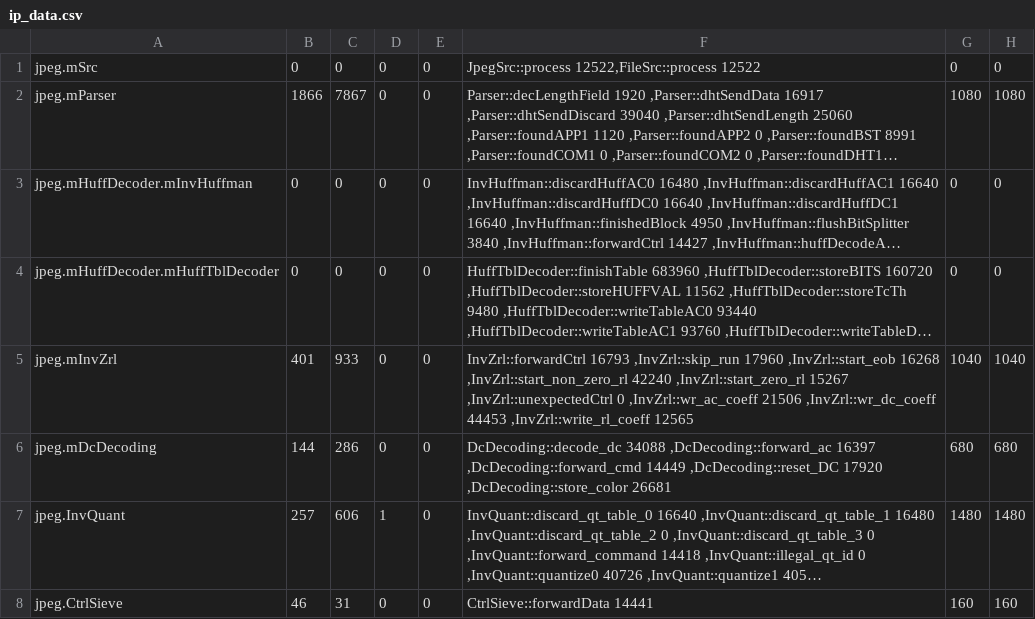
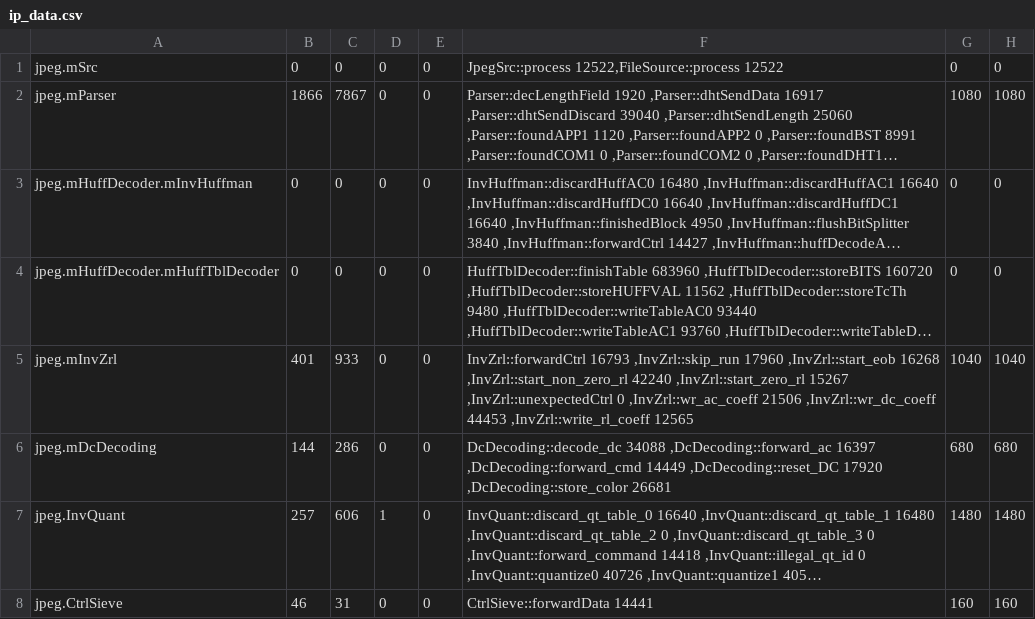
Before and after one commit to JoachimFalk/systemoc-SysteMoC, a CSV file: systemoc-jpeg-decoder/specGen-mapping/ip_data.csv, drawn as a sheet; only a part is shown; long unchanged cells end in …; the diff names each change by its address in the sheet, - before the commit and + after, or states it on an @@ line.

```diff
--- a/systemoc-jpeg-decoder/specGen-mapping/ip_data.csv
+++ b/systemoc-jpeg-decoder/specGen-mapping/ip_data.csv
-F1: JpegSrc::process 12522,FileSrc::process 12522
+F1: JpegSrc::process 12522,FileSource::process 12522
```
Also changed, not shown: systemoc-jpeg-decoder/specGen-mapping/block_fifo_data.csv, systemoc-jpeg-decoder/specGen-mapping/dist_fifo_data.csv.
